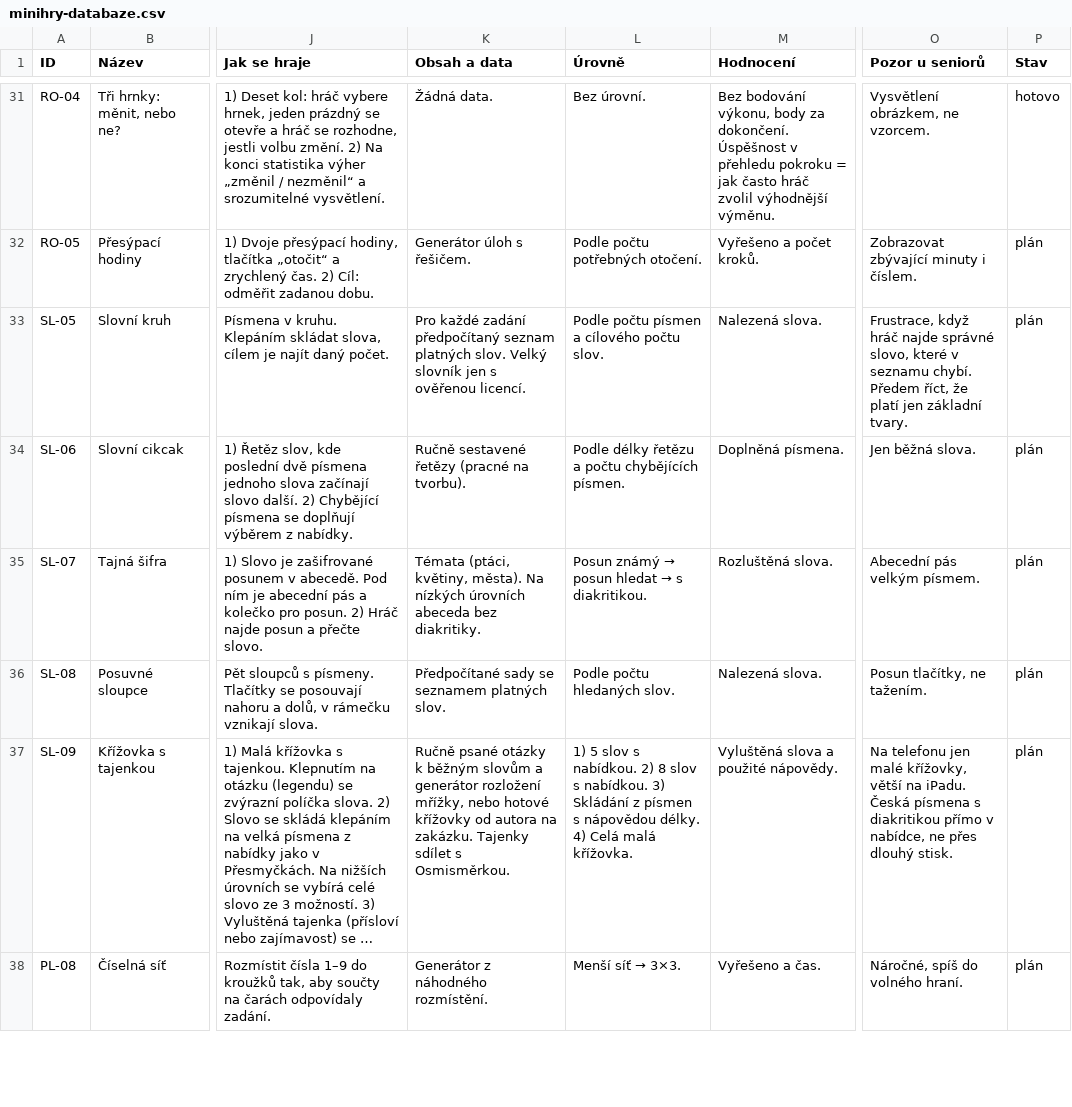
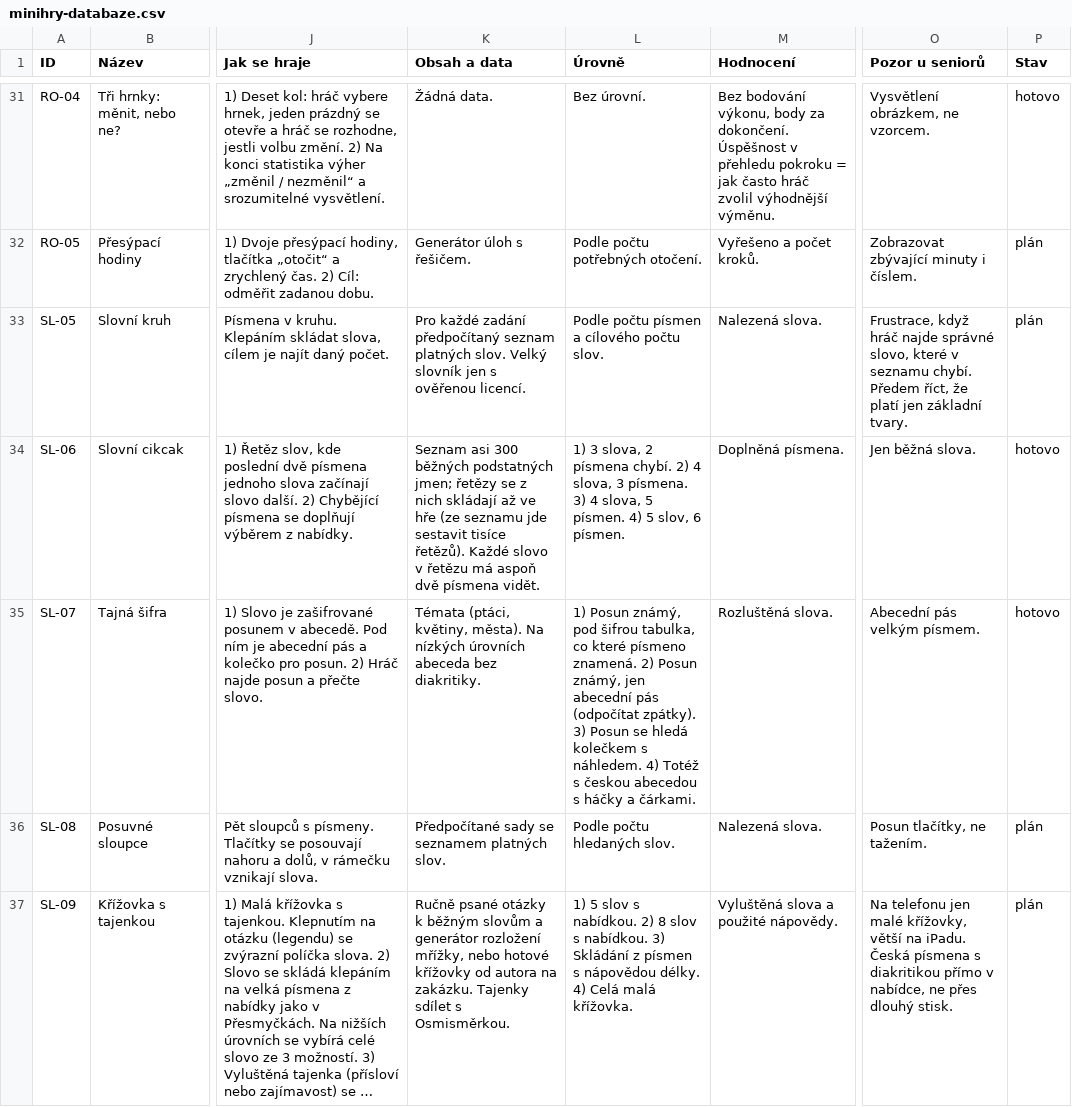
Before and after one commit to danopat/openclaw, a CSV file: svezi-mysl/docs/minihry-databaze.csv, drawn as a sheet; only a part is shown, gaps mark what is left out; the shorter side is filled out with more unchanged rows; long unchanged cells end in …; the diff names each change by its address in the sheet, - before the commit and + after, or states it on an @@ line.

```diff
--- a/svezi-mysl/docs/minihry-databaze.csv
+++ b/svezi-mysl/docs/minihry-databaze.csv
-K34 (Obsah a data): Ručně sestavené řetězy (pracné na tvorbu).
+K34 (Obsah a data): Seznam asi 300 běžných podstatných jmen; řetězy se z nich skládají až ve hře (ze seznamu jde sestavit tisíce řetězů). Každé slovo v řetězu má aspoň dvě písmena vidět.
-L34 (Úrovně): Podle délky řetězu a počtu chybějících písmen.
+L34 (Úrovně): 1) 3 slova, 2 písmena chybí. 2) 4 slova, 3 písmena. 3) 4 slova, 5 písmen. 4) 5 slov, 6 písmen.
-P34:P35 (Stav): plán
+P34:P35 (Stav): hotovo
@@ L35 (Úrovně): Posun známý → posun hledat → s diakritikou. → 1) Posun známý, pod šifrou tabulka, co které písmeno znamená. 2) Posun známý, jen abecední pás (odpočítat zpátky). 3) Posun se hledá kolečkem s náhledem. 4) Totéž s českou abecedou s háčky a čárkami. @@
```
Also changed, not shown: 10 other files.
